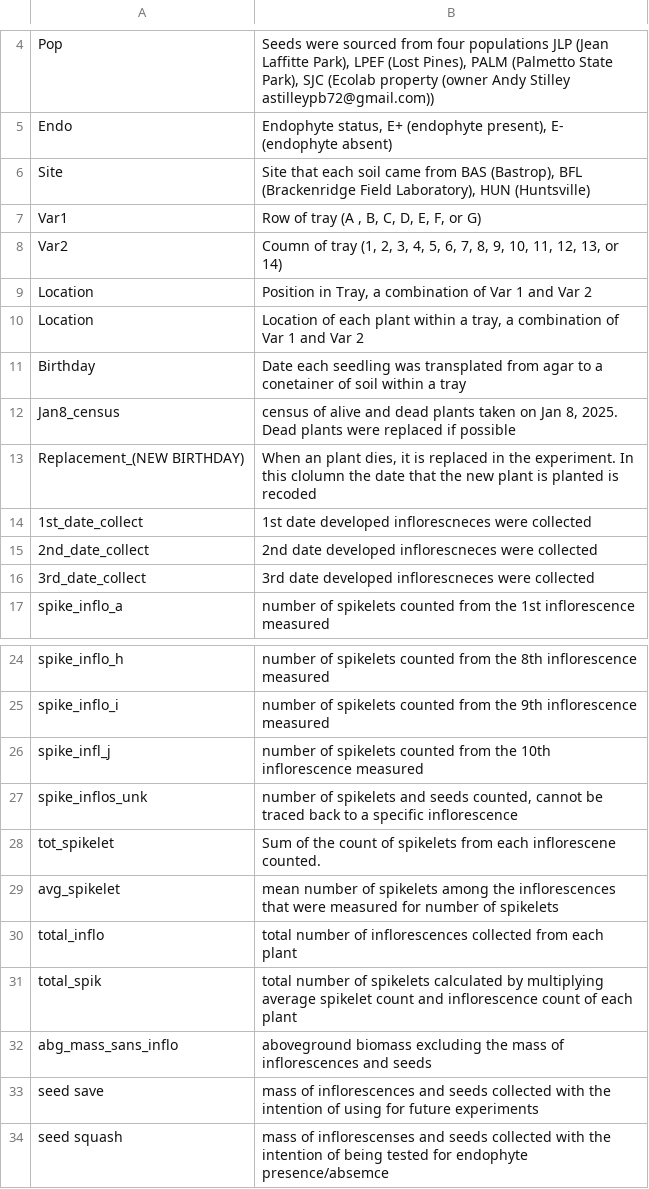
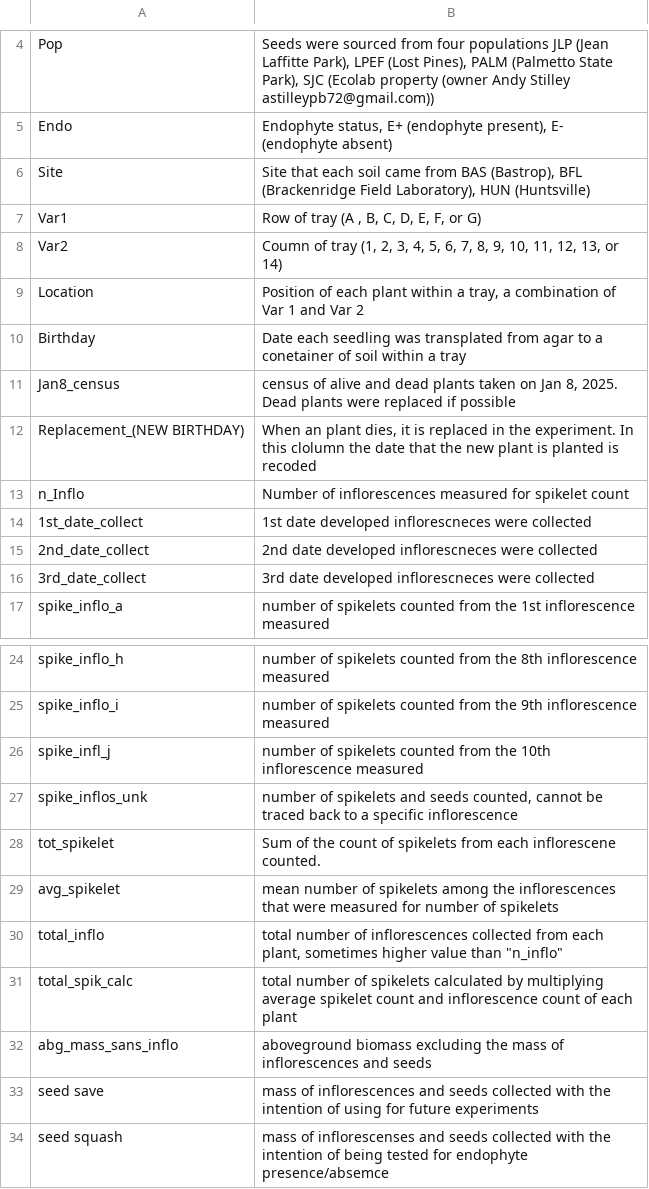
Before and after one commit to jmoutouama/endo-range-limits, a CSV file: Data/reproduction_and_biomass - Meta.csv, drawn as a sheet; only a part is shown, gaps mark what is left out.

```diff
--- a/Data/reproduction_and_biomass - Meta.csv
+++ b/Data/reproduction_and_biomass - Meta.csv
@@ -8,4 +8,3 @@ Var1,"Row of tray (A , B, C, D, E, F, or G)"
 Var2,"Coumn of tray (1, 2, 3, 4, 5, 6, 7, 8, 9, 10, 11, 12, 13, or 14)"
-Location,"Position in Tray, a combination of Var 1 and Var 2"
-Location,"Location of each plant within a tray, a combination of Var 1 and Var 2"
+Location,"Position of each plant within a tray, a combination of Var 1 and Var 2"
 Birthday,Date each seedling was transplated from agar to a conetainer of soil within a tray
@@ -13,2 +12,3 @@ Jan8_census,"census of alive and dead plants taken on Jan 8, 2025. Dead plants w
 Replacement_(NEW BIRTHDAY),"When an plant dies, it is replaced in the experiment. In this clolumn the date that the new plant is planted is recoded"
+n_Inflo,Number of inflorescences measured for spikelet count
 1st_date_collect,1st date developed inflorescneces were collected
@@ -29,4 +29,4 @@ tot_spikelet,Sum of the count of spikelets from each inflorescene counted.
 avg_spikelet,mean number of spikelets among the inflorescences that were measured for number of spikelets
-total_inflo,total number of inflorescences collected from each plant
-total_spik,total number of spikelets calculated by multiplying average spikelet count and inflorescence count of each plant
+total_inflo,"total number of inflorescences collected from each plant, sometimes higher value than ""n_inflo"""
+total_spik_calc,total number of spikelets calculated by multiplying average spikelet count and inflorescence count of each plant
 abg_mass_sans_inflo,aboveground biomass excluding the mass of inflorescences and seeds
```
Also changed, not shown: Data/reproduction_and_biomass - endo&soil.csv, 4 other files.
